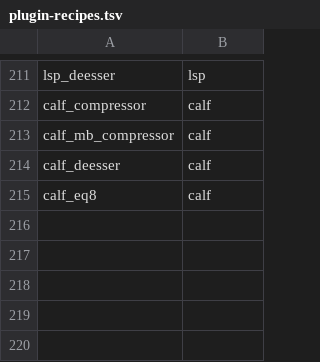
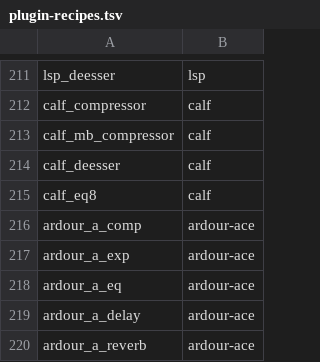
Before and after one commit to jpfaria/OpenRig, a TSV file: scripts/plugin-recipes.tsv, drawn as a sheet; only a part is shown, gaps mark what is left out.

```diff
--- a/scripts/plugin-recipes.tsv
+++ b/scripts/plugin-recipes.tsv
@@ -215 +215,6 @@ calf_deesser	calf
 calf_eq8	calf
+ardour_a_comp	ardour-ace
+ardour_a_exp	ardour-ace
+ardour_a_eq	ardour-ace
+ardour_a_delay	ardour-ace
+ardour_a_reverb	ardour-ace
```
Also changed, not shown: 56 other files.
